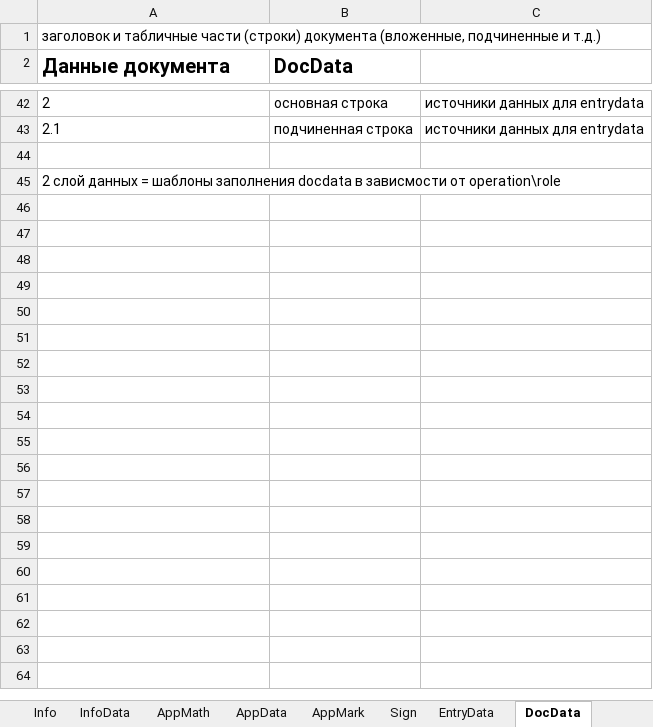
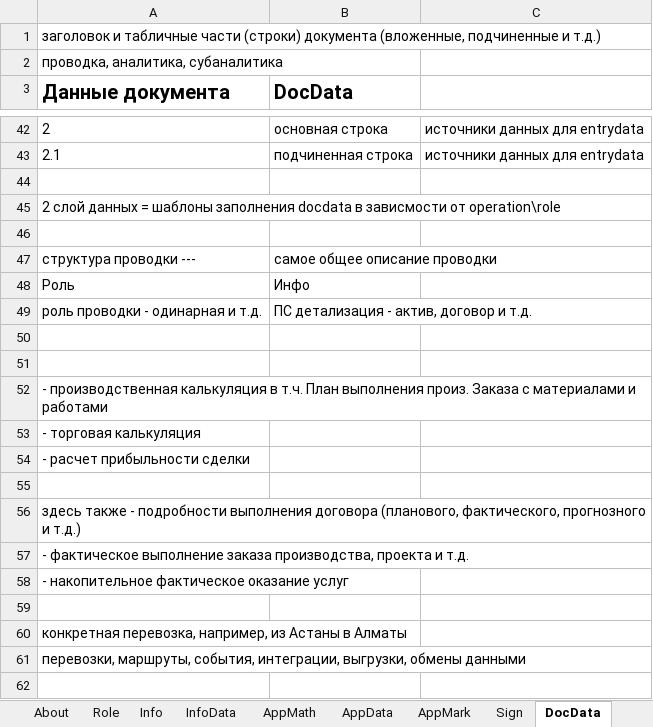
Before and after one commit to KursakovSA/AccBase, an Excel workbook: AccBaseSpecification_KZ-RU.xlsx, sheet DocData, drawn as a sheet; only a part is shown, gaps mark what is left out; values as stored, in another font and other column widths than the file's, no borders; the diff covers the shown part only; the diff names each change by its address in the sheet, - before the commit and + after, or states it on an @@ line.

```diff
--- a/AccBaseSpecification_KZ-RU.xlsx (sheet DocData)
+++ b/AccBaseSpecification_KZ-RU.xlsx (sheet DocData)
-sheet tab: EntryData
+row 2: проводка, аналитика, субаналитика
+row 46: (empty)
+row 47: структура проводки --- | самое общее описание проводки
+row 48: Роль | Инфо
+row 49: роль проводки - одинарная и т.д. | ПС детализация - актив, договор и т.д.
+row 50: (empty)
+row 51: (empty)
+row 52: - производственная калькуляция в т.ч. План выполнения произ. Заказа с материалами и работами
+row 53: - торговая калькуляция
+row 54: - расчет прибыльности сделки
+row 55: (empty)
+row 56: здесь также - подробности выполнения договора (планового, фактического, прогнозного и т.д.)
+row 57: - фактическое выполнение заказа производства, проекта и т.д.
+row 58: - накопительное фактическое оказание услуг
+row 59: (empty)
+row 60: конкретная перевозка, например, из Астаны в Алматы
+row 61: перевозки, маршруты, события, интеграции, выгрузки, обмены данными
+row 62: (empty)
```
Also changed, not shown: 10 added rows, 1 removed row and 4 edited cells elsewhere in this sheet, sheet InfoData.
